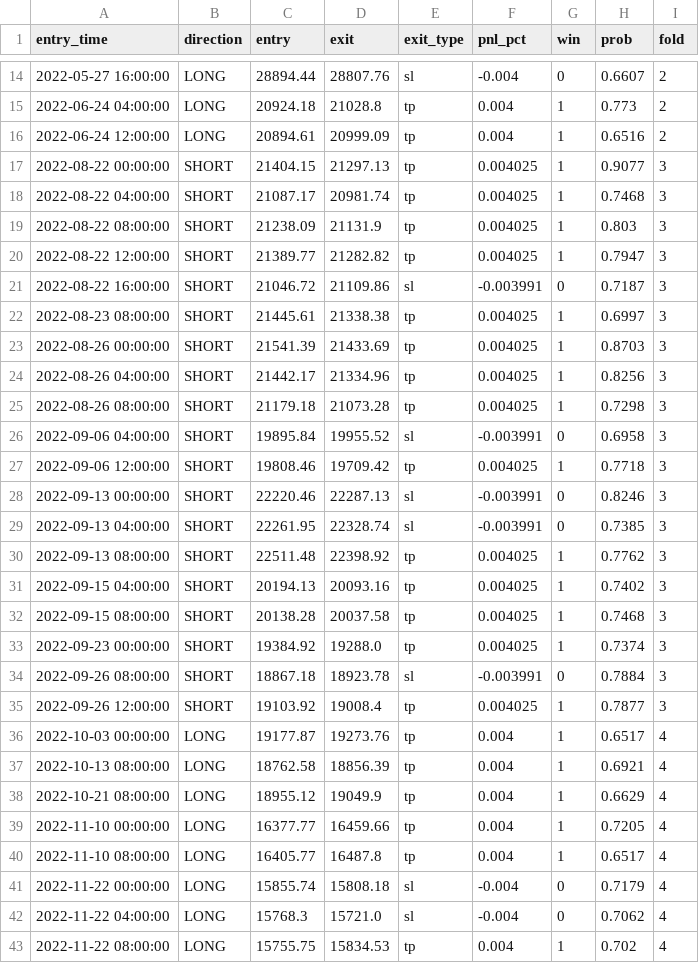
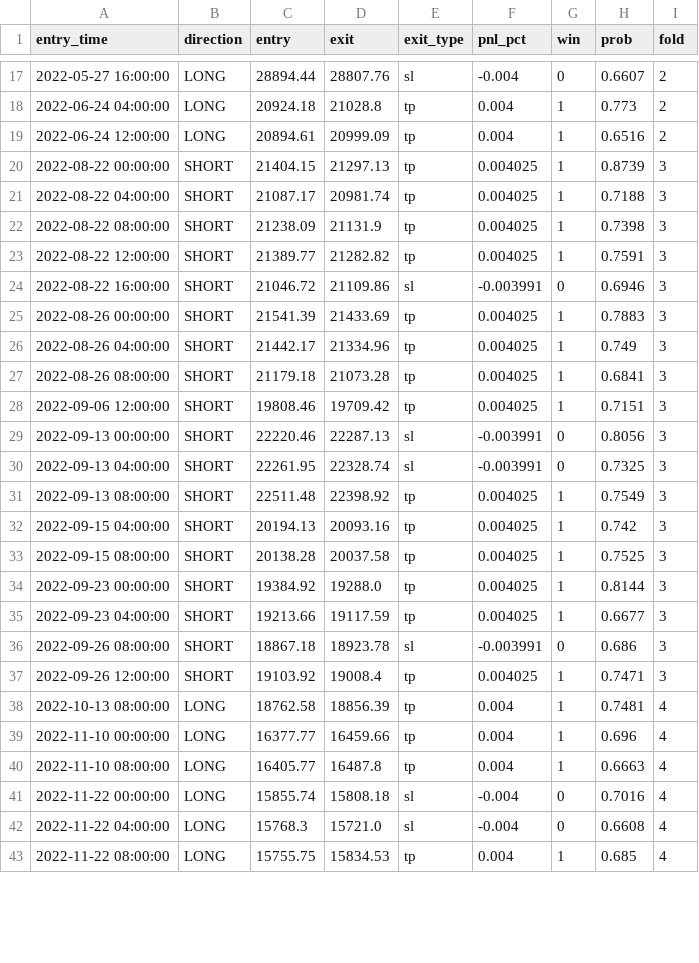
Before and after one commit to haminsu1009-boop/caleb, a CSV file: ml/saved_models/trades_BTCUSDT_4h.csv, drawn as a sheet; only a part is shown, gaps mark what is left out; the diff covers the shown part only.

```diff
--- a/ml/saved_models/trades_BTCUSDT_4h.csv
+++ b/ml/saved_models/trades_BTCUSDT_4h.csv
@@ -16,28 +19,25 @@ entry_time,direction,entry,exit,exit_type,pnl_pct,win,prob,fold
 2022-06-24 12:00:00,LONG,20894.61,20999.09,tp,0.004,1,0.6516,2
-2022-08-22 00:00:00,SHORT,21404.15,21297.13,tp,0.004025,1,0.9077,3
-2022-08-22 04:00:00,SHORT,21087.17,20981.74,tp,0.004025,1,0.7468,3
-2022-08-22 08:00:00,SHORT,21238.09,21131.9,tp,0.004025,1,0.803,3
-2022-08-22 12:00:00,SHORT,21389.77,21282.82,tp,0.004025,1,0.7947,3
-2022-08-22 16:00:00,SHORT,21046.72,21109.86,sl,-0.003991,0,0.7187,3
-2022-08-23 08:00:00,SHORT,21445.61,21338.38,tp,0.004025,1,0.6997,3
-2022-08-26 00:00:00,SHORT,21541.39,21433.69,tp,0.004025,1,0.8703,3
-2022-08-26 04:00:00,SHORT,21442.17,21334.96,tp,0.004025,1,0.8256,3
-2022-08-26 08:00:00,SHORT,21179.18,21073.28,tp,0.004025,1,0.7298,3
-2022-09-06 04:00:00,SHORT,19895.84,19955.52,sl,-0.003991,0,0.6958,3
-2022-09-06 12:00:00,SHORT,19808.46,19709.42,tp,0.004025,1,0.7718,3
-2022-09-13 00:00:00,SHORT,22220.46,22287.13,sl,-0.003991,0,0.8246,3
-2022-09-13 04:00:00,SHORT,22261.95,22328.74,sl,-0.003991,0,0.7385,3
-2022-09-13 08:00:00,SHORT,22511.48,22398.92,tp,0.004025,1,0.7762,3
-2022-09-15 04:00:00,SHORT,20194.13,20093.16,tp,0.004025,1,0.7402,3
-2022-09-15 08:00:00,SHORT,20138.28,20037.58,tp,0.004025,1,0.7468,3
-2022-09-23 00:00:00,SHORT,19384.92,19288.0,tp,0.004025,1,0.7374,3
-2022-09-26 08:00:00,SHORT,18867.18,18923.78,sl,-0.003991,0,0.7884,3
-2022-09-26 12:00:00,SHORT,19103.92,19008.4,tp,0.004025,1,0.7877,3
-2022-10-03 00:00:00,LONG,19177.87,19273.76,tp,0.004,1,0.6517,4
-2022-10-13 08:00:00,LONG,18762.58,18856.39,tp,0.004,1,0.6921,4
-2022-10-21 08:00:00,LONG,18955.12,19049.9,tp,0.004,1,0.6629,4
-2022-11-10 00:00:00,LONG,16377.77,16459.66,tp,0.004,1,0.7205,4
-2022-11-10 08:00:00,LONG,16405.77,16487.8,tp,0.004,1,0.6517,4
-2022-11-22 00:00:00,LONG,15855.74,15808.18,sl,-0.004,0,0.7179,4
-2022-11-22 04:00:00,LONG,15768.3,15721.0,sl,-0.004,0,0.7062,4
-2022-11-22 08:00:00,LONG,15755.75,15834.53,tp,0.004,1,0.702,4
+2022-08-22 00:00:00,SHORT,21404.15,21297.13,tp,0.004025,1,0.8739,3
+2022-08-22 04:00:00,SHORT,21087.17,20981.74,tp,0.004025,1,0.7188,3
+2022-08-22 08:00:00,SHORT,21238.09,21131.9,tp,0.004025,1,0.7398,3
+2022-08-22 12:00:00,SHORT,21389.77,21282.82,tp,0.004025,1,0.7591,3
+2022-08-22 16:00:00,SHORT,21046.72,21109.86,sl,-0.003991,0,0.6946,3
+2022-08-26 00:00:00,SHORT,21541.39,21433.69,tp,0.004025,1,0.7883,3
+2022-08-26 04:00:00,SHORT,21442.17,21334.96,tp,0.004025,1,0.749,3
+2022-08-26 08:00:00,SHORT,21179.18,21073.28,tp,0.004025,1,0.6841,3
+2022-09-06 12:00:00,SHORT,19808.46,19709.42,tp,0.004025,1,0.7151,3
+2022-09-13 00:00:00,SHORT,22220.46,22287.13,sl,-0.003991,0,0.8056,3
+2022-09-13 04:00:00,SHORT,22261.95,22328.74,sl,-0.003991,0,0.7325,3
+2022-09-13 08:00:00,SHORT,22511.48,22398.92,tp,0.004025,1,0.7549,3
+2022-09-15 04:00:00,SHORT,20194.13,20093.16,tp,0.004025,1,0.742,3
+2022-09-15 08:00:00,SHORT,20138.28,20037.58,tp,0.004025,1,0.7525,3
+2022-09-23 00:00:00,SHORT,19384.92,19288.0,tp,0.004025,1,0.8144,3
+2022-09-23 04:00:00,SHORT,19213.66,19117.59,tp,0.004025,1,0.6677,3
+2022-09-26 08:00:00,SHORT,18867.18,18923.78,sl,-0.003991,0,0.686,3
+2022-09-26 12:00:00,SHORT,19103.92,19008.4,tp,0.004025,1,0.7471,3
+2022-10-13 08:00:00,LONG,18762.58,18856.39,tp,0.004,1,0.7481,4
+2022-11-10 00:00:00,LONG,16377.77,16459.66,tp,0.004,1,0.696,4
+2022-11-10 08:00:00,LONG,16405.77,16487.8,tp,0.004,1,0.6663,4
+2022-11-22 00:00:00,LONG,15855.74,15808.18,sl,-0.004,0,0.7016,4
+2022-11-22 04:00:00,LONG,15768.3,15721.0,sl,-0.004,0,0.6608,4
+2022-11-22 08:00:00,LONG,15755.75,15834.53,tp,0.004,1,0.685,4
```
Also changed, not shown: 5 added rows, 1 removed row and 8 edited cells elsewhere in this file, ml/saved_models/bt_trades_BTCUSDT_4h.csv, ml/saved_models/wf_results_BTCUSDT_4h.csv, 4 other files.
